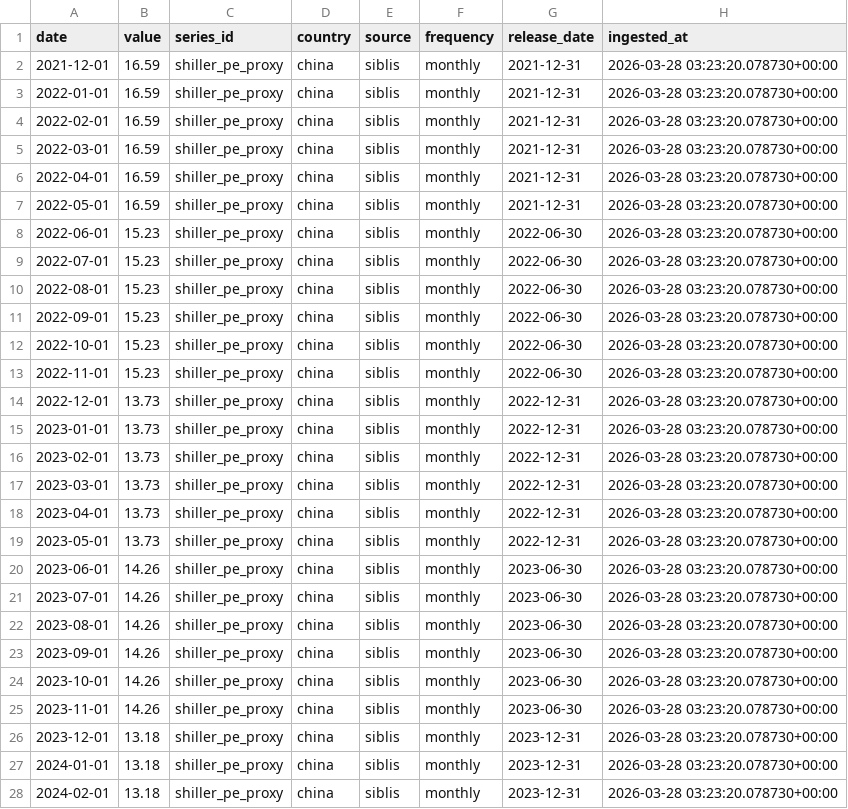
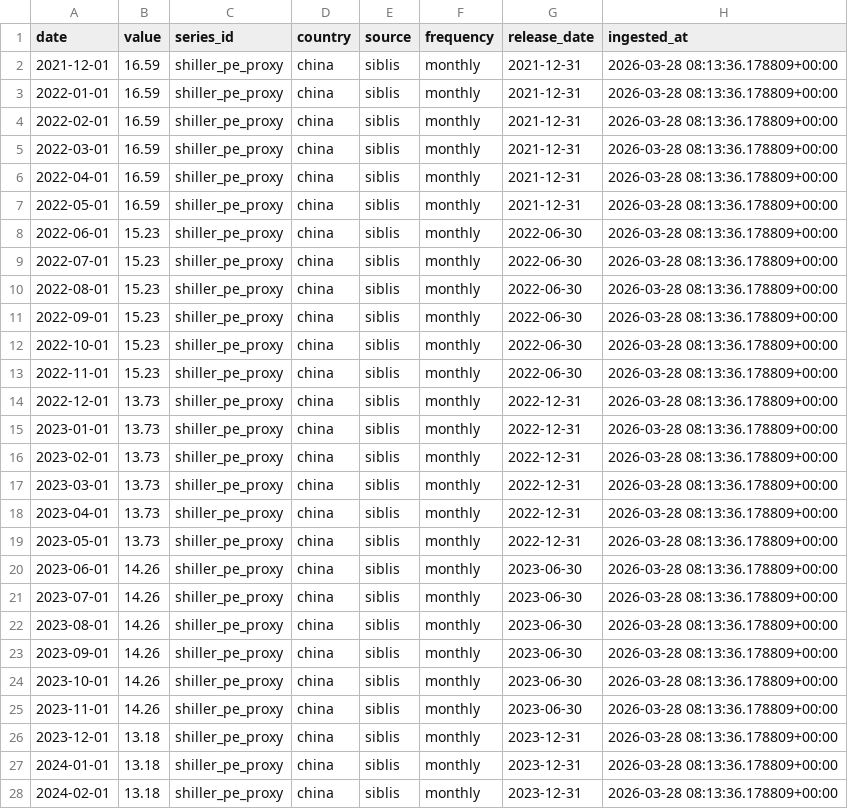
Before and after one commit to Ethan4Zhou/Global-Macro-Monitor, a CSV file: data/raw/api/china/normalized/shiller_pe_proxy.csv, drawn as a sheet; only a part is shown; the diff covers the shown part only.

```diff
--- a/data/raw/api/china/normalized/shiller_pe_proxy.csv
+++ b/data/raw/api/china/normalized/shiller_pe_proxy.csv
@@ -1,28 +1,28 @@
 date,value,series_id,country,source,frequency,release_date,ingested_at
-2021-12-01,16.59,shiller_pe_proxy,china,siblis,monthly,2021-12-31,2026-03-28 03:23:20.078730+00:00
-2022-01-01,16.59,shiller_pe_proxy,china,siblis,monthly,2021-12-31,2026-03-28 03:23:20.078730+00:00
-2022-02-01,16.59,shiller_pe_proxy,china,siblis,monthly,2021-12-31,2026-03-28 03:23:20.078730+00:00
-2022-03-01,16.59,shiller_pe_proxy,china,siblis,monthly,2021-12-31,2026-03-28 03:23:20.078730+00:00
-2022-04-01,16.59,shiller_pe_proxy,china,siblis,monthly,2021-12-31,2026-03-28 03:23:20.078730+00:00
-2022-05-01,16.59,shiller_pe_proxy,china,siblis,monthly,2021-12-31,2026-03-28 03:23:20.078730+00:00
-2022-06-01,15.23,shiller_pe_proxy,china,siblis,monthly,2022-06-30,2026-03-28 03:23:20.078730+00:00
-2022-07-01,15.23,shiller_pe_proxy,china,siblis,monthly,2022-06-30,2026-03-28 03:23:20.078730+00:00
-2022-08-01,15.23,shiller_pe_proxy,china,siblis,monthly,2022-06-30,2026-03-28 03:23:20.078730+00:00
-2022-09-01,15.23,shiller_pe_proxy,china,siblis,monthly,2022-06-30,2026-03-28 03:23:20.078730+00:00
-2022-10-01,15.23,shiller_pe_proxy,china,siblis,monthly,2022-06-30,2026-03-28 03:23:20.078730+00:00
-2022-11-01,15.23,shiller_pe_proxy,china,siblis,monthly,2022-06-30,2026-03-28 03:23:20.078730+00:00
-2022-12-01,13.73,shiller_pe_proxy,china,siblis,monthly,2022-12-31,2026-03-28 03:23:20.078730+00:00
-2023-01-01,13.73,shiller_pe_proxy,china,siblis,monthly,2022-12-31,2026-03-28 03:23:20.078730+00:00
-2023-02-01,13.73,shiller_pe_proxy,china,siblis,monthly,2022-12-31,2026-03-28 03:23:20.078730+00:00
-2023-03-01,13.73,shiller_pe_proxy,china,siblis,monthly,2022-12-31,2026-03-28 03:23:20.078730+00:00
-2023-04-01,13.73,shiller_pe_proxy,china,siblis,monthly,2022-12-31,2026-03-28 03:23:20.078730+00:00
-2023-05-01,13.73,shiller_pe_proxy,china,siblis,monthly,2022-12-31,2026-03-28 03:23:20.078730+00:00
-2023-06-01,14.26,shiller_pe_proxy,china,siblis,monthly,2023-06-30,2026-03-28 03:23:20.078730+00:00
-2023-07-01,14.26,shiller_pe_proxy,china,siblis,monthly,2023-06-30,2026-03-28 03:23:20.078730+00:00
-2023-08-01,14.26,shiller_pe_proxy,china,siblis,monthly,2023-06-30,2026-03-28 03:23:20.078730+00:00
-2023-09-01,14.26,shiller_pe_proxy,china,siblis,monthly,2023-06-30,2026-03-28 03:23:20.078730+00:00
-2023-10-01,14.26,shiller_pe_proxy,china,siblis,monthly,2023-06-30,2026-03-28 03:23:20.078730+00:00
-2023-11-01,14.26,shiller_pe_proxy,china,siblis,monthly,2023-06-30,2026-03-28 03:23:20.078730+00:00
-2023-12-01,13.18,shiller_pe_proxy,china,siblis,monthly,2023-12-31,2026-03-28 03:23:20.078730+00:00
-2024-01-01,13.18,shiller_pe_proxy,china,siblis,monthly,2023-12-31,2026-03-28 03:23:20.078730+00:00
-2024-02-01,13.18,shiller_pe_proxy,china,siblis,monthly,2023-12-31,2026-03-28 03:23:20.078730+00:00
+2021-12-01,16.59,shiller_pe_proxy,china,siblis,monthly,2021-12-31,2026-03-28 08:13:36.178809+00:00
+2022-01-01,16.59,shiller_pe_proxy,china,siblis,monthly,2021-12-31,2026-03-28 08:13:36.178809+00:00
+2022-02-01,16.59,shiller_pe_proxy,china,siblis,monthly,2021-12-31,2026-03-28 08:13:36.178809+00:00
+2022-03-01,16.59,shiller_pe_proxy,china,siblis,monthly,2021-12-31,2026-03-28 08:13:36.178809+00:00
+2022-04-01,16.59,shiller_pe_proxy,china,siblis,monthly,2021-12-31,2026-03-28 08:13:36.178809+00:00
+2022-05-01,16.59,shiller_pe_proxy,china,siblis,monthly,2021-12-31,2026-03-28 08:13:36.178809+00:00
+2022-06-01,15.23,shiller_pe_proxy,china,siblis,monthly,2022-06-30,2026-03-28 08:13:36.178809+00:00
+2022-07-01,15.23,shiller_pe_proxy,china,siblis,monthly,2022-06-30,2026-03-28 08:13:36.178809+00:00
+2022-08-01,15.23,shiller_pe_proxy,china,siblis,monthly,2022-06-30,2026-03-28 08:13:36.178809+00:00
+2022-09-01,15.23,shiller_pe_proxy,china,siblis,monthly,2022-06-30,2026-03-28 08:13:36.178809+00:00
+2022-10-01,15.23,shiller_pe_proxy,china,siblis,monthly,2022-06-30,2026-03-28 08:13:36.178809+00:00
+2022-11-01,15.23,shiller_pe_proxy,china,siblis,monthly,2022-06-30,2026-03-28 08:13:36.178809+00:00
+2022-12-01,13.73,shiller_pe_proxy,china,siblis,monthly,2022-12-31,2026-03-28 08:13:36.178809+00:00
+2023-01-01,13.73,shiller_pe_proxy,china,siblis,monthly,2022-12-31,2026-03-28 08:13:36.178809+00:00
+2023-02-01,13.73,shiller_pe_proxy,china,siblis,monthly,2022-12-31,2026-03-28 08:13:36.178809+00:00
+2023-03-01,13.73,shiller_pe_proxy,china,siblis,monthly,2022-12-31,2026-03-28 08:13:36.178809+00:00
+2023-04-01,13.73,shiller_pe_proxy,china,siblis,monthly,2022-12-31,2026-03-28 08:13:36.178809+00:00
+2023-05-01,13.73,shiller_pe_proxy,china,siblis,monthly,2022-12-31,2026-03-28 08:13:36.178809+00:00
+2023-06-01,14.26,shiller_pe_proxy,china,siblis,monthly,2023-06-30,2026-03-28 08:13:36.178809+00:00
+2023-07-01,14.26,shiller_pe_proxy,china,siblis,monthly,2023-06-30,2026-03-28 08:13:36.178809+00:00
+2023-08-01,14.26,shiller_pe_proxy,china,siblis,monthly,2023-06-30,2026-03-28 08:13:36.178809+00:00
+2023-09-01,14.26,shiller_pe_proxy,china,siblis,monthly,2023-06-30,2026-03-28 08:13:36.178809+00:00
+2023-10-01,14.26,shiller_pe_proxy,china,siblis,monthly,2023-06-30,2026-03-28 08:13:36.178809+00:00
+2023-11-01,14.26,shiller_pe_proxy,china,siblis,monthly,2023-06-30,2026-03-28 08:13:36.178809+00:00
+2023-12-01,13.18,shiller_pe_proxy,china,siblis,monthly,2023-12-31,2026-03-28 08:13:36.178809+00:00
+2024-01-01,13.18,shiller_pe_proxy,china,siblis,monthly,2023-12-31,2026-03-28 08:13:36.178809+00:00
+2024-02-01,13.18,shiller_pe_proxy,china,siblis,monthly,2023-12-31,2026-03-28 08:13:36.178809+00:00
```
Also changed, not shown: 22 edited cells elsewhere in this file, data/processed/global_change_log.csv, data/processed/global_macro_summary.csv, 12 other files.
